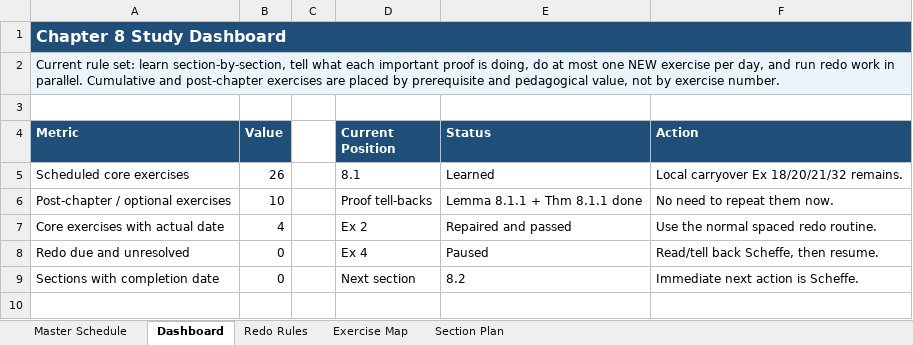
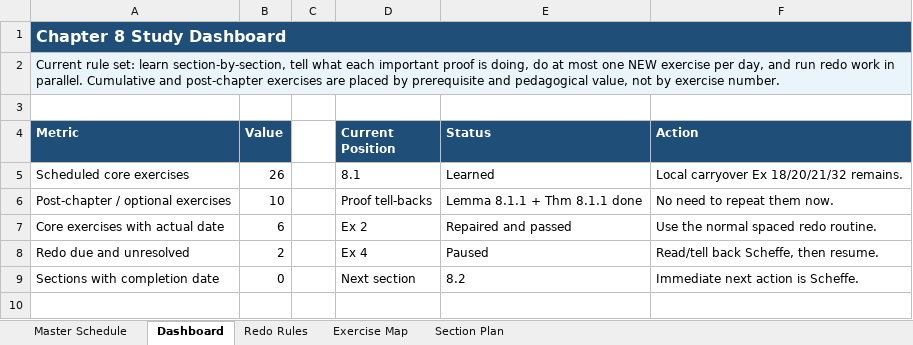
Before and after one commit to Archimondstat/resnick-notes, an Excel workbook: plan/Chapter8_Final_Section_Exercise_Redo.xlsx, sheet Dashboard, drawn as a sheet; only a part is shown; values as stored, in another font and other column widths than the file's, no borders; the diff names each change by its address in the sheet, - before the commit and + after, or states it on an @@ line.

```diff
--- a/plan/Chapter8_Final_Section_Exercise_Redo.xlsx (sheet Dashboard)
+++ b/plan/Chapter8_Final_Section_Exercise_Redo.xlsx (sheet Dashboard)
-B7 (Value): 4
+B7 (Value): 6
-B8 (Value): 0
+B8 (Value): 2
```
Also changed, not shown: sheet Master Schedule, 4 other files.
